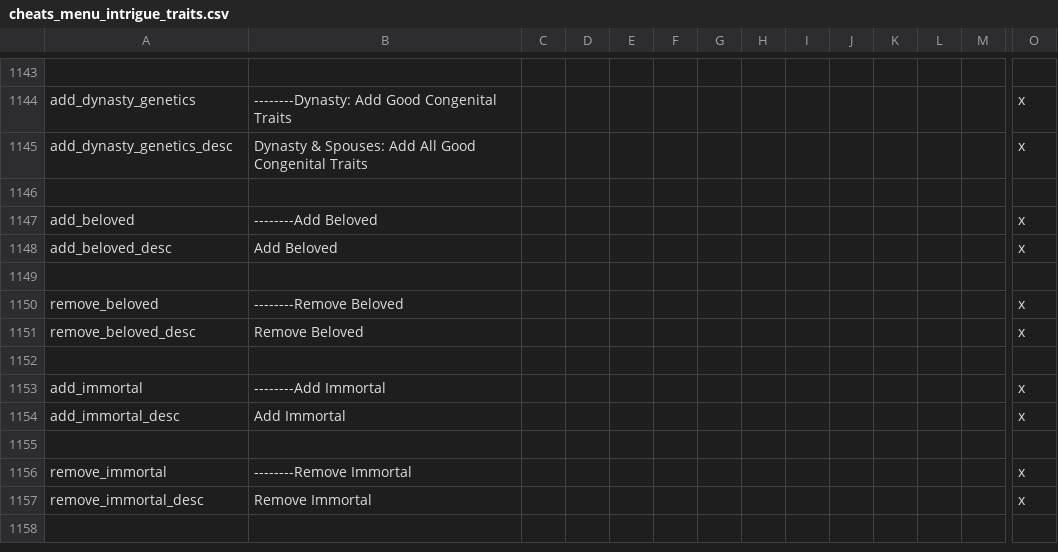
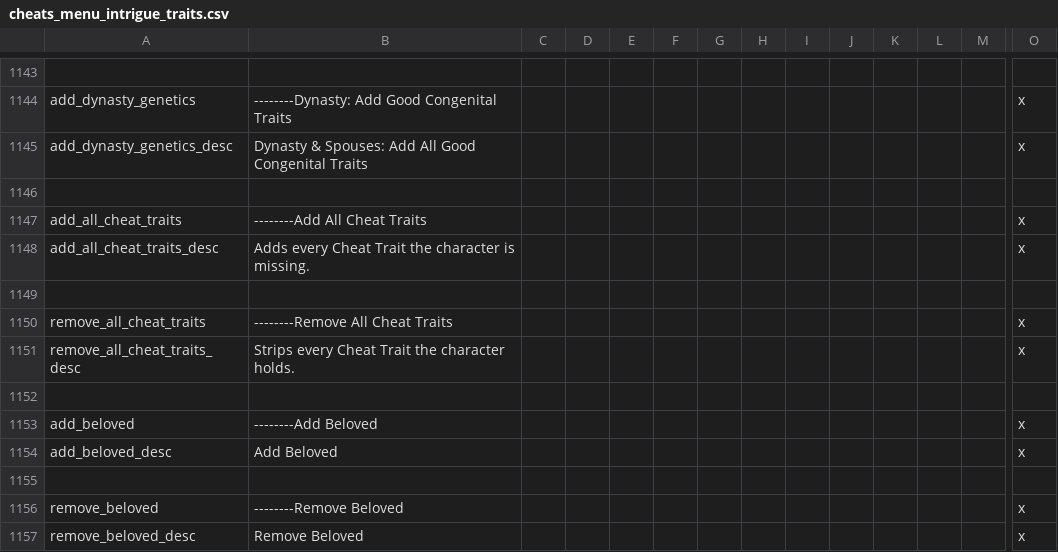
Before and after one commit to imposterzed/SketchyCheatMenuExtended, a CSV file: SketchyCheatMenuPlus/localisation/cheats_menu_intrigue_traits.csv, drawn as a sheet; only a part is shown, gaps mark what is left out; the shorter side is filled out with more unchanged rows; rows hold the shown columns only; the diff names each change by its address in the sheet, - before the commit and + after, or states it on an @@ line.

Commit message:
v0.10.5 - Cheat Traits bulk decisions
Add All / Remove All decisions for the Cheat Traits section,
backed by 1 section-bulk scripted_effect, 2 visibility
scripted_triggers, and 2 GFX sprite entries.

```diff
--- a/SketchyCheatMenuPlus/localisation/cheats_menu_intrigue_traits.csv
+++ b/SketchyCheatMenuPlus/localisation/cheats_menu_intrigue_traits.csv
+row 1147: add_all_cheat_traits | --------Add All Cheat Traits |  |  |  |  |  |  |  |  |  |  |  | x
+row 1148: add_all_cheat_traits_desc | Adds every Cheat Trait the character is missing. |  |  |  |  |  |  |  |  |  |  |  | x
+row 1149: (empty)
+row 1150: remove_all_cheat_traits | --------Remove All Cheat Traits |  |  |  |  |  |  |  |  |  |  |  | x
+row 1151: remove_all_cheat_traits_desc | Strips every Cheat Trait the character holds. |  |  |  |  |  |  |  |  |  |  |  | x
+row 1152: (empty)
```
Also changed, not shown: 6 other files.
